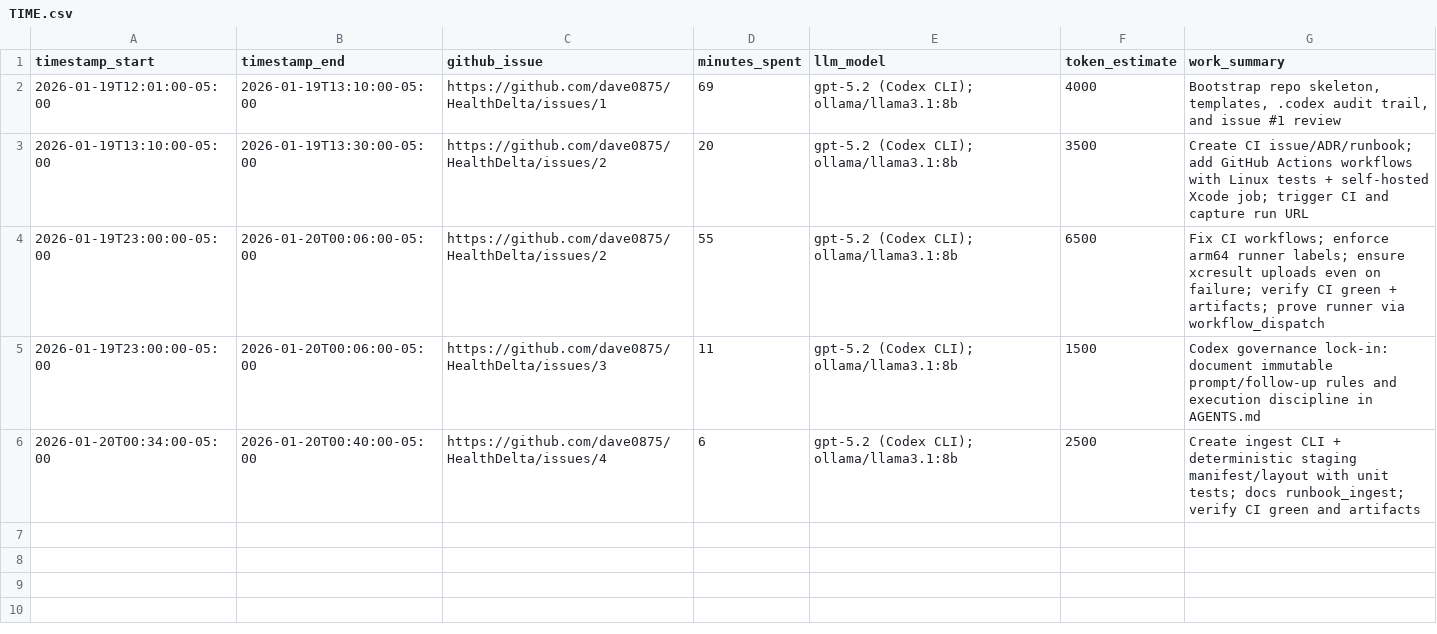
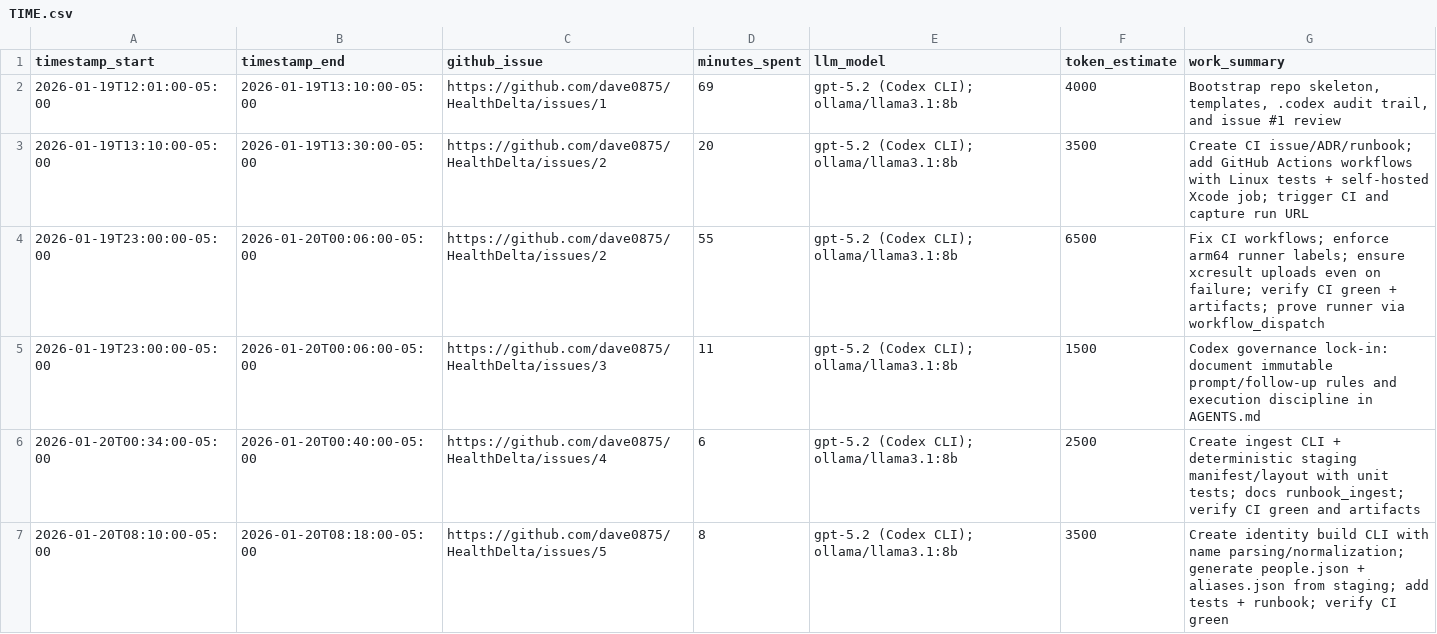
Before and after one commit to dave0875/HealthDelta, a CSV file: TIME.csv, drawn as a sheet; the diff names each change by its address in the sheet, - before the commit and + after, or states it on an @@ line.

Commit message:
Record Issue #5 session, review, and time entry (#5)

```diff
--- a/TIME.csv
+++ b/TIME.csv
+row 7: 2026-01-20T08:10:00-05:00 | 2026-01-20T08:18:00-05:00 | https://github.com/dave0875/HealthDelta/issues/5 | 8 | gpt-5.2 (Codex CLI); ollama/llama3.1:8b | 3500 | Create identity build CLI with name parsing/normalization; generate people.json + aliases.json from staging; add tests + runbook; verify CI green
```
Also changed, not shown: 2 other files.
